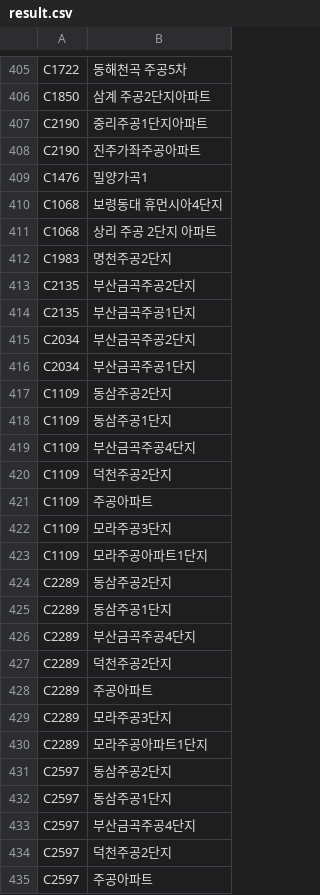
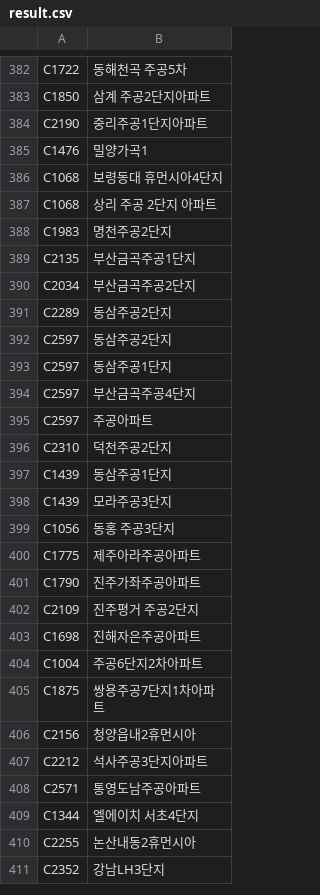
Before and after one commit to whdbfla6/Daesamanlap, a CSV file: result.csv, drawn as a sheet; only a part is shown, gaps mark what is left out; the shorter side is filled out with more unchanged rows; the diff covers the shown part only; the diff names each change by its address in the sheet, - before the commit and + after, or states it on an @@ line.

```diff
--- a/result.csv
+++ b/result.csv
-row 408: C2190 | 진주가좌주공아파트
-row 413: C2135 | 부산금곡주공2단지
-row 416: C2034 | 부산금곡주공1단지
-row 417: C1109 | 동삼주공2단지
-row 418: C1109 | 동삼주공1단지
-row 419: C1109 | 부산금곡주공4단지
-row 420: C1109 | 덕천주공2단지
-row 421: C1109 | 주공아파트
-row 422: C1109 | 모라주공3단지
-row 423: C1109 | 모라주공아파트1단지
-row 425: C2289 | 동삼주공1단지
-row 426: C2289 | 부산금곡주공4단지
-row 427: C2289 | 덕천주공2단지
-row 428: C2289 | 주공아파트
-row 429: C2289 | 모라주공3단지
-row 430: C2289 | 모라주공아파트1단지
-row 434: C2597 | 덕천주공2단지
```
Also changed, not shown: 50 removed rows elsewhere in this file, 2 other files.
